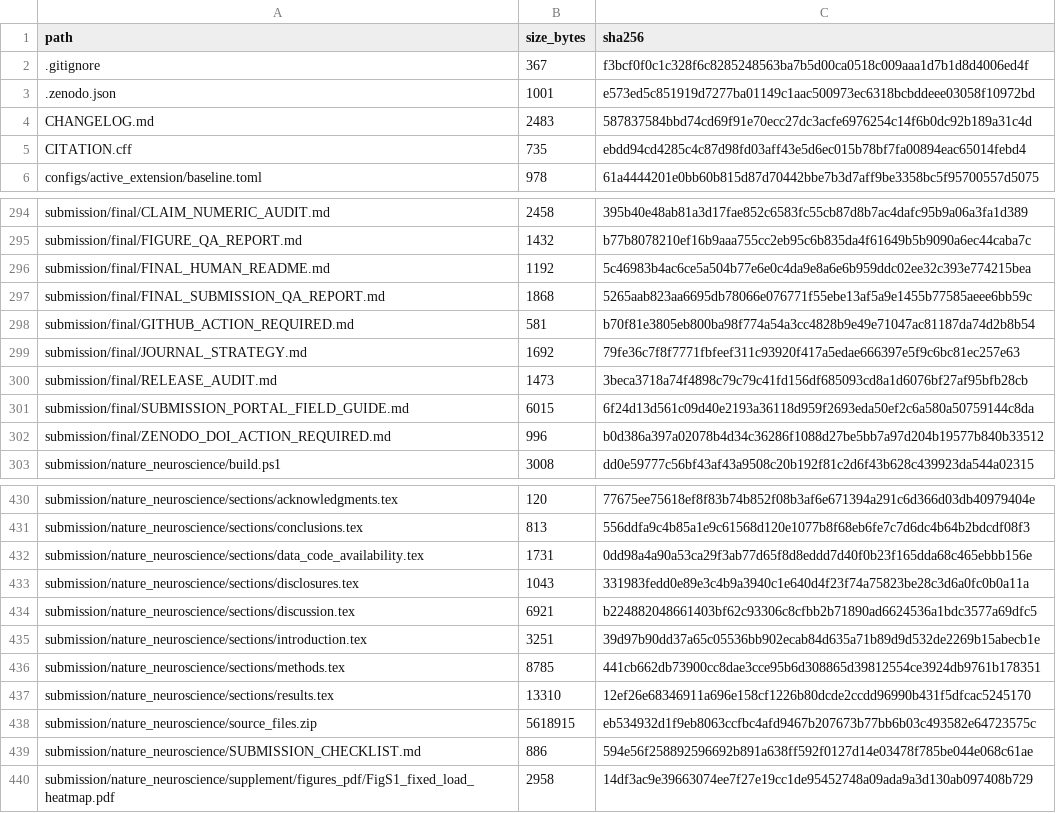
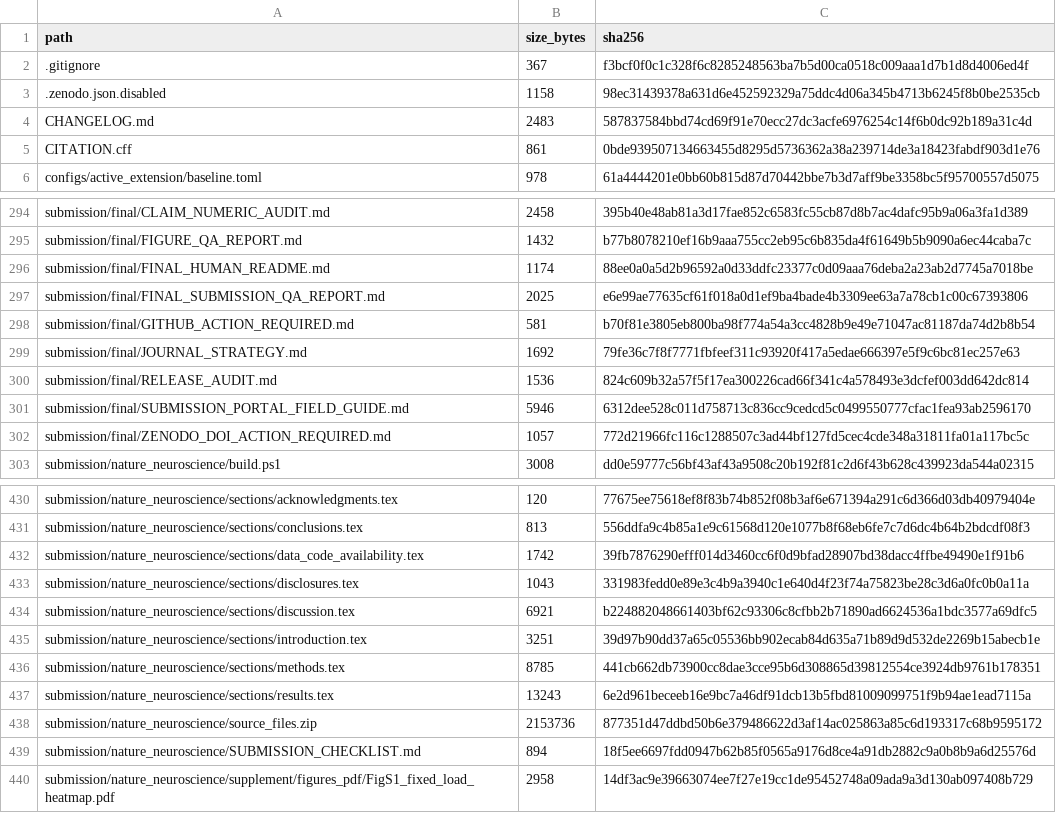
Before and after one commit to blakepi/spine-divider-residuals, a CSV file: PUBLIC_RELEASE_MANIFEST.csv, drawn as a sheet; only a part is shown, gaps mark what is left out; the diff covers the shown part only.

```diff
--- a/PUBLIC_RELEASE_MANIFEST.csv
+++ b/PUBLIC_RELEASE_MANIFEST.csv
@@ -2,5 +2,5 @@ path,size_bytes,sha256
 .gitignore,367,f3bcf0f0c1c328f6c8285248563ba7b5d00ca0518c009aaa1d7b1d8d4006ed4f
-.zenodo.json,1001,e573ed5c851919d7277ba01149c1aac500973ec6318bcbddeee03058f10972bd
+.zenodo.json.disabled,1158,98ec31439378a631d6e452592329a75ddc4d06a345b4713b6245f8b0be2535cb
 CHANGELOG.md,2483,587837584bbd74cd69f91e70ecc27dc3acfe6976254c14f6b0dc92b189a31c4d
-CITATION.cff,735,ebdd94cd4285c4c87d98fd03aff43e5d6ec015b78bf7fa00894eac65014febd4
+CITATION.cff,861,0bde939507134663455d8295d5736362a38a239714de3a18423fabdf903d1e76
 configs/active_extension/baseline.toml,978,61a4444201e0bb60b815d87d70442bbe7b3d7aff9be3358bc5f95700557d5075
@@ -295,9 +295,9 @@ submission/final/CLAIM_NUMERIC_AUDIT.md,2458,395b40e48ab81a3d17fae852c6583fc55cb
 submission/final/FIGURE_QA_REPORT.md,1432,b77b8078210ef16b9aaa755cc2eb95c6b835da4f61649b5b9090a6ec44caba7c
-submission/final/FINAL_HUMAN_README.md,1192,5c46983b4ac6ce5a504b77e6e0c4da9e8a6e6b959ddc02ee32c393e774215bea
-submission/final/FINAL_SUBMISSION_QA_REPORT.md,1868,5265aab823aa6695db78066e076771f55ebe13af5a9e1455b77585aeee6bb59c
+submission/final/FINAL_HUMAN_README.md,1174,88ee0a0a5d2b96592a0d33ddfc23377c0d09aaa76deba2a23ab2d7745a7018be
+submission/final/FINAL_SUBMISSION_QA_REPORT.md,2025,e6e99ae77635cf61f018a0d1ef9ba4bade4b3309ee63a7a78cb1c00c67393806
 submission/final/GITHUB_ACTION_REQUIRED.md,581,b70f81e3805eb800ba98f774a54a3cc4828b9e49e71047ac81187da74d2b8b54
 submission/final/JOURNAL_STRATEGY.md,1692,79fe36c7f8f7771fbfeef311c93920f417a5edae666397e5f9c6bc81ec257e63
-submission/final/RELEASE_AUDIT.md,1473,3beca3718a74f4898c79c79c41fd156df685093cd8a1d6076bf27af95bfb28cb
-submission/final/SUBMISSION_PORTAL_FIELD_GUIDE.md,6015,6f24d13d561c09d40e2193a36118d959f2693eda50ef2c6a580a50759144c8da
-submission/final/ZENODO_DOI_ACTION_REQUIRED.md,996,b0d386a397a02078b4d34c36286f1088d27be5bb7a97d204b19577b840b33512
+submission/final/RELEASE_AUDIT.md,1536,824c609b32a57f5f17ea300226cad66f341c4a578493e3dcfef003dd642dc814
+submission/final/SUBMISSION_PORTAL_FIELD_GUIDE.md,5946,6312dee528c011d758713c836cc9cedcd5c0499550777cfac1fea93ab2596170
+submission/final/ZENODO_DOI_ACTION_REQUIRED.md,1057,772d21966fc116c1288507c3ad44bf127fd5cec4cde348a31811fa01a117bc5c
 submission/nature_neuroscience/build.ps1,3008,dd0e59777c56bf43af43a9508c20b192f81c2d6f43b628c439923da544a02315
@@ -431,3 +431,3 @@ submission/nature_neuroscience/sections/acknowledgments.tex,120,77675ee75618ef8f
 submission/nature_neuroscience/sections/conclusions.tex,813,556ddfa9c4b85a1e9c61568d120e1077b8f68eb6fe7c7d6dc4b64b2bdcdf08f3
-submission/nature_neuroscience/sections/data_code_availability.tex,1731,0dd98a4a90a53ca29f3ab77d65f8d8eddd7d40f0b23f165dda68c465ebbb156e
+submission/nature_neuroscience/sections/data_code_availability.tex,1742,39fb7876290efff014d3460cc6f0d9bfad28907bd38dacc4ffbe49490e1f91b6
 submission/nature_neuroscience/sections/disclosures.tex,1043,331983fedd0e89e3c4b9a3940c1e640d4f23f74a75823be28c3d6a0fc0b0a11a
@@ -436,5 +436,5 @@ submission/nature_neuroscience/sections/introduction.tex,3251,39d97b90dd37a65c05
 submission/nature_neuroscience/sections/methods.tex,8785,441cb662db73900cc8dae3cce95b6d308865d39812554ce3924db9761b178351
-submission/nature_neuroscience/sections/results.tex,13310,12ef26e68346911a696e158cf1226b80dcde2ccdd96990b431f5dfcac5245170
-submission/nature_neuroscience/source_files.zip,5618915,eb534932d1f9eb8063ccfbc4afd9467b207673b77bb6b03c493582e64723575c
-submission/nature_neuroscience/SUBMISSION_CHECKLIST.md,886,594e56f258892596692b891a638ff592f0127d14e03478f785be044e068c61ae
+submission/nature_neuroscience/sections/results.tex,13243,6e2d961beceeb16e9bc7a46df91dcb13b5fbd81009099751f9b94ae1ead7115a
+submission/nature_neuroscience/source_files.zip,2153736,877351d47ddbd50b6e379486622d3af14ac025863a85c6d193317c68b9595172
+submission/nature_neuroscience/SUBMISSION_CHECKLIST.md,894,18f5ee6697fdd0947b62b85f0565a9176d8ce4a91db2882c9a0b8b9a6d25576d
 submission/nature_neuroscience/supplement/figures_pdf/FigS1_fixed_load_heatmap.pdf,2958,14df3ac9e39663074ee7f27e19cc1de95452748a09ada9a3d130ab097408b729
```
Also changed, not shown: 18 edited cells elsewhere in this file, 20 other files.
